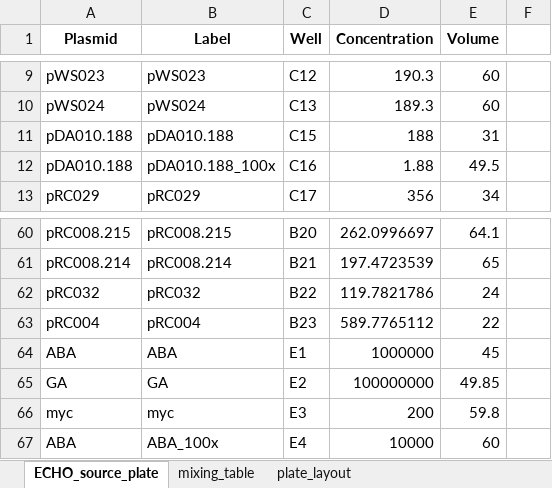
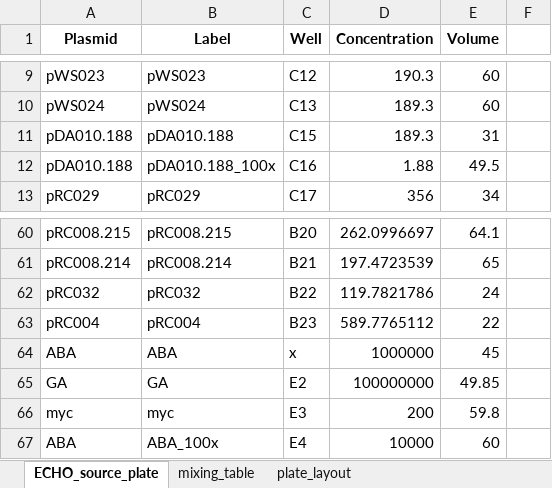
Before and after one commit to carothersresearch/WHISPR, an Excel workbook: source_plates/220107_source_plate.xlsx, sheet ECHO_source_plate, drawn as a sheet; only a part is shown, gaps mark what is left out; values as stored, in another font and other column widths than the file's, no borders; the diff names each change by its address in the sheet, - before the commit and + after, or states it on an @@ line.

Commit message:
Update 220107_source_plate.xlsx

```diff
--- a/source_plates/220107_source_plate.xlsx (sheet ECHO_source_plate)
+++ b/source_plates/220107_source_plate.xlsx (sheet ECHO_source_plate)
-D11 (Concentration): 188
+D11 (Concentration): 189.3
-C64 (Well): E1
+C64 (Well): x
```
